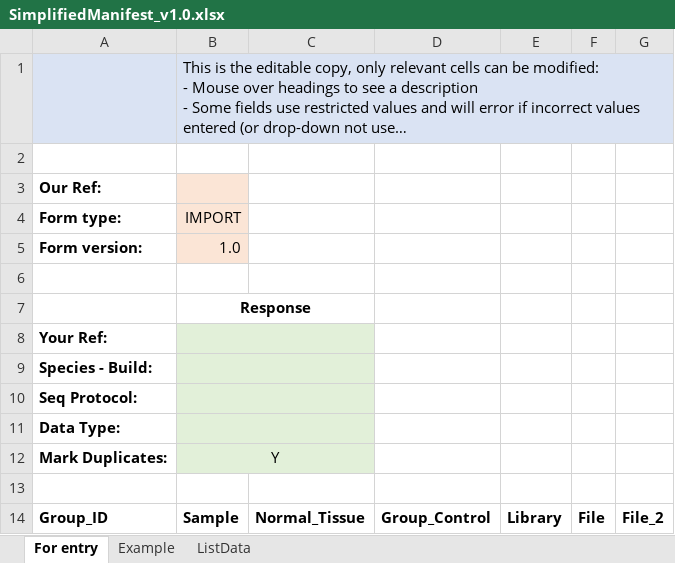
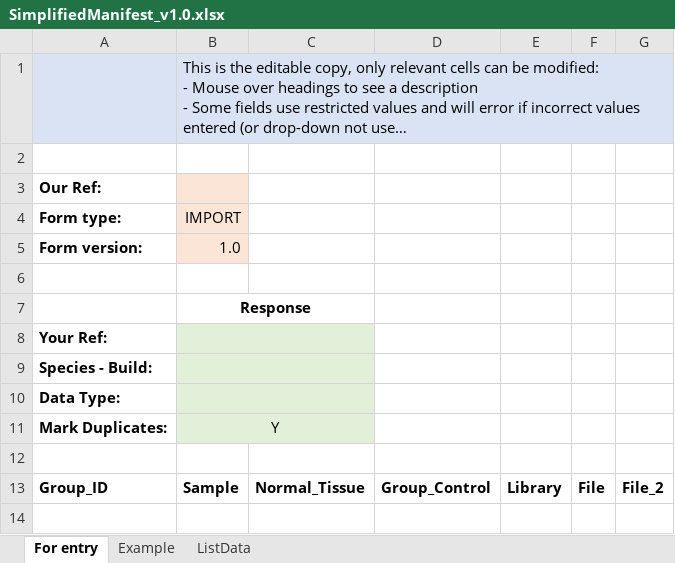
Before and after one commit to cancerit/cgp_seq_input_val, an Excel workbook: data/SimplifiedManifest_v1.0.xlsx, sheet For entry, drawn as a sheet; long unchanged cells end in …; values as stored, in another font and other column widths than the file's, no borders; the diff names each change by its address in the sheet, - before the commit and + after, or states it on an @@ line.

```diff
--- a/data/SimplifiedManifest_v1.0.xlsx (sheet For entry)
+++ b/data/SimplifiedManifest_v1.0.xlsx (sheet For entry)
-row 10: Seq Protocol:
```
Also changed, not shown: sheet ListData, 34 other files.
